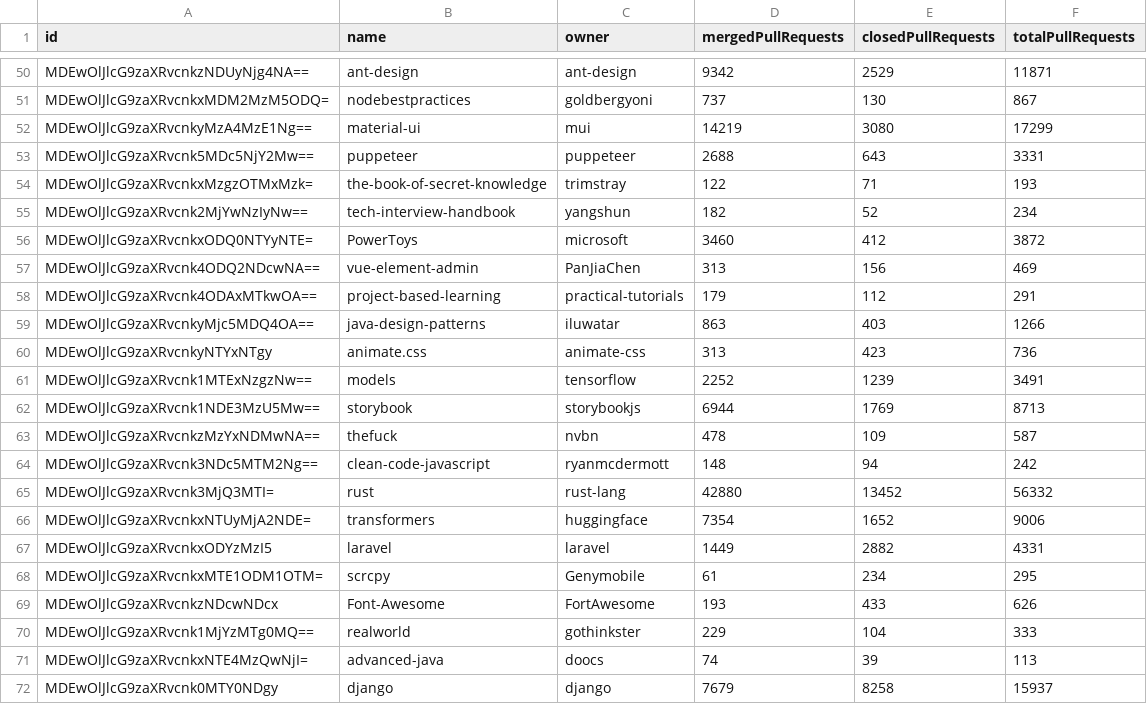
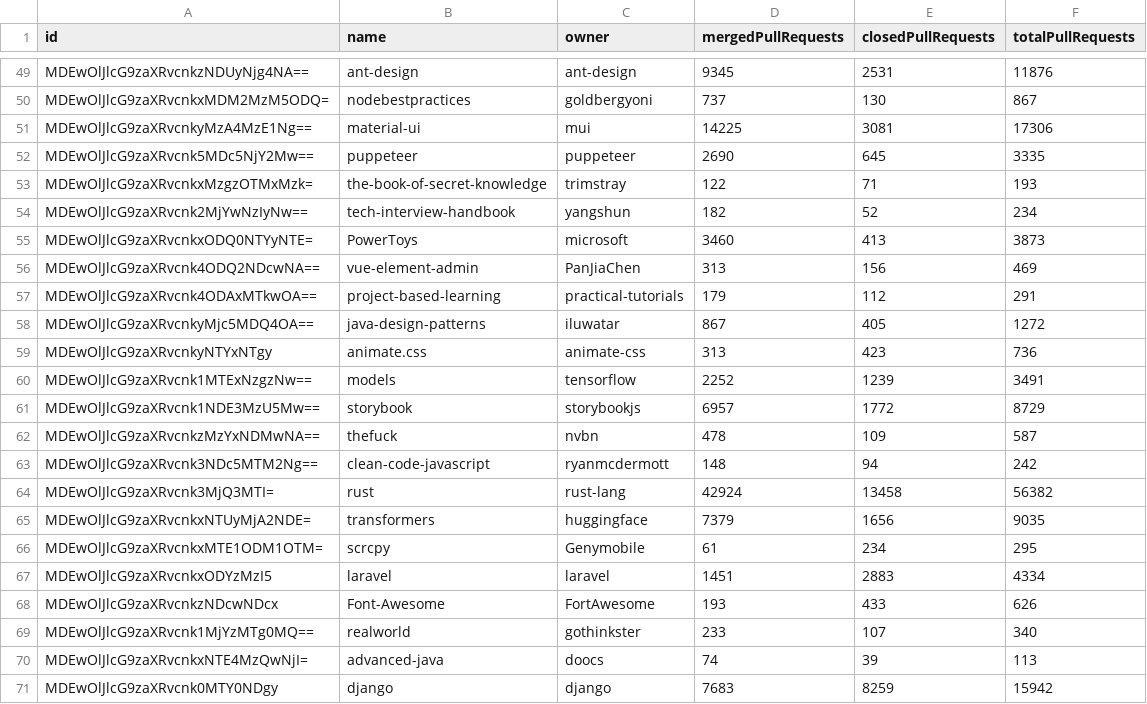
Before and after one commit to Lucas-Angelo/SoftwareExperimentationLab, a CSV file: Lab03/repositories.csv, drawn as a sheet; only a part is shown, gaps mark what is left out; removed rows and columns are numbered as before the commit, all else as after; the diff covers the shown part only; the diff names each change by its address in the sheet, - before the commit and + after, or states it on an @@ line.

Commit message:
Add pull requests

```diff
--- a/Lab03/repositories.csv
+++ b/Lab03/repositories.csv
-D49 (mergedPullRequests): 9342
+D49 (mergedPullRequests): 9345
-E49 (closedPullRequests): 2529
+E49 (closedPullRequests): 2531
-F49 (totalPullRequests): 11871
+F49 (totalPullRequests): 11876
-D51 (mergedPullRequests): 14219
+D51 (mergedPullRequests): 14225
-E51 (closedPullRequests): 3080
+E51 (closedPullRequests): 3081
-F51 (totalPullRequests): 17299
+F51 (totalPullRequests): 17306
-D52 (mergedPullRequests): 2688
+D52 (mergedPullRequests): 2690
-E52 (closedPullRequests): 643
+E52 (closedPullRequests): 645
-F52 (totalPullRequests): 3331
+F52 (totalPullRequests): 3335
-E55 (closedPullRequests): 412
+E55 (closedPullRequests): 413
-F55 (totalPullRequests): 3872
+F55 (totalPullRequests): 3873
-D58 (mergedPullRequests): 863
+D58 (mergedPullRequests): 867
-E58 (closedPullRequests): 403
+E58 (closedPullRequests): 405
-F58 (totalPullRequests): 1266
+F58 (totalPullRequests): 1272
-D61 (mergedPullRequests): 6944
+D61 (mergedPullRequests): 6957
-E61 (closedPullRequests): 1769
+E61 (closedPullRequests): 1772
-F61 (totalPullRequests): 8713
+F61 (totalPullRequests): 8729
-D64 (mergedPullRequests): 42880
+D64 (mergedPullRequests): 42924
-E64 (closedPullRequests): 13452
+E64 (closedPullRequests): 13458
-F64 (totalPullRequests): 56332
+F64 (totalPullRequests): 56382
-D65 (mergedPullRequests): 7354
+D65 (mergedPullRequests): 7379
-E65 (closedPullRequests): 1652
+E65 (closedPullRequests): 1656
-F65 (totalPullRequests): 9006
+F65 (totalPullRequests): 9035
-row 67: MDEwOlJlcG9zaXRvcnkxODYzMzI5 | laravel | laravel | 1449 | 2882 | 4331
+row 67: MDEwOlJlcG9zaXRvcnkxODYzMzI5 | laravel | laravel | 1451 | 2883 | 4334
-D69 (mergedPullRequests): 229
+D69 (mergedPullRequests): 233
-E69 (closedPullRequests): 104
+E69 (closedPullRequests): 107
-F69 (totalPullRequests): 333
+F69 (totalPullRequests): 340
-D71 (mergedPullRequests): 7679
+D71 (mergedPullRequests): 7683
-E71 (closedPullRequests): 8258
+E71 (closedPullRequests): 8259
-F71 (totalPullRequests): 15937
+F71 (totalPullRequests): 15942
```
Also changed, not shown: 1 added row, 1 removed row and 99 edited cells elsewhere in this file, 4 other files.
